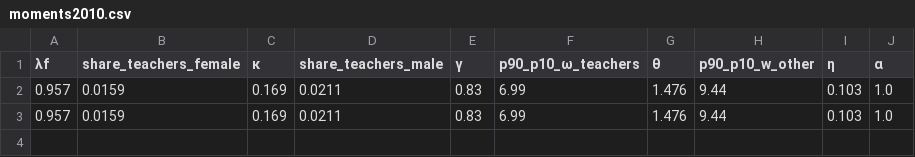
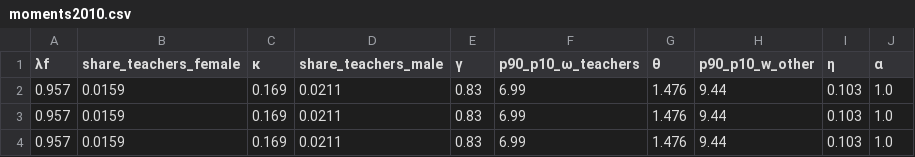
Before and after one commit to sup4mile/teachers, a CSV file: julia/codes_w_exo_wage/results/counterfactuals/counter_3/moments2010.csv, drawn as a sheet.

```diff
--- a/julia/codes_w_exo_wage/results/counterfactuals/counter_3/moments2010.csv
+++ b/julia/codes_w_exo_wage/results/counterfactuals/counter_3/moments2010.csv
@@ -3 +3,2 @@
 0.957,0.0159,0.169,0.0211,0.83,6.99,1.476,9.44,0.103,1.0
+0.957,0.0159,0.169,0.0211,0.83,6.99,1.476,9.44,0.103,1.0
```
Also changed, not shown: julia/codes_w_exo_wage/results/counterfactuals/counter_3/moments1970.csv, julia/codes_w_exo_wage/results/counterfactuals/counter_3/moments1990.csv, 37 other files.
